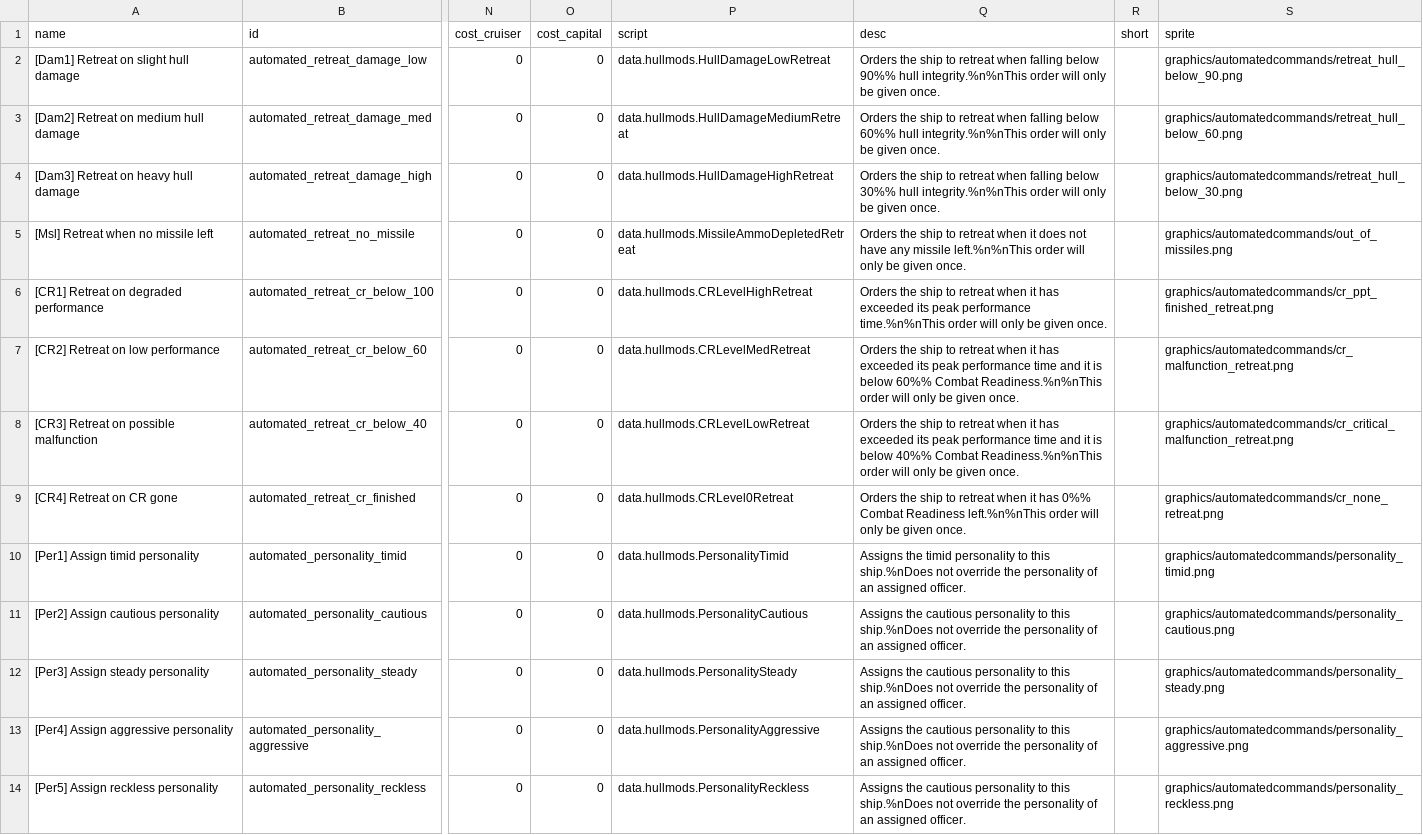
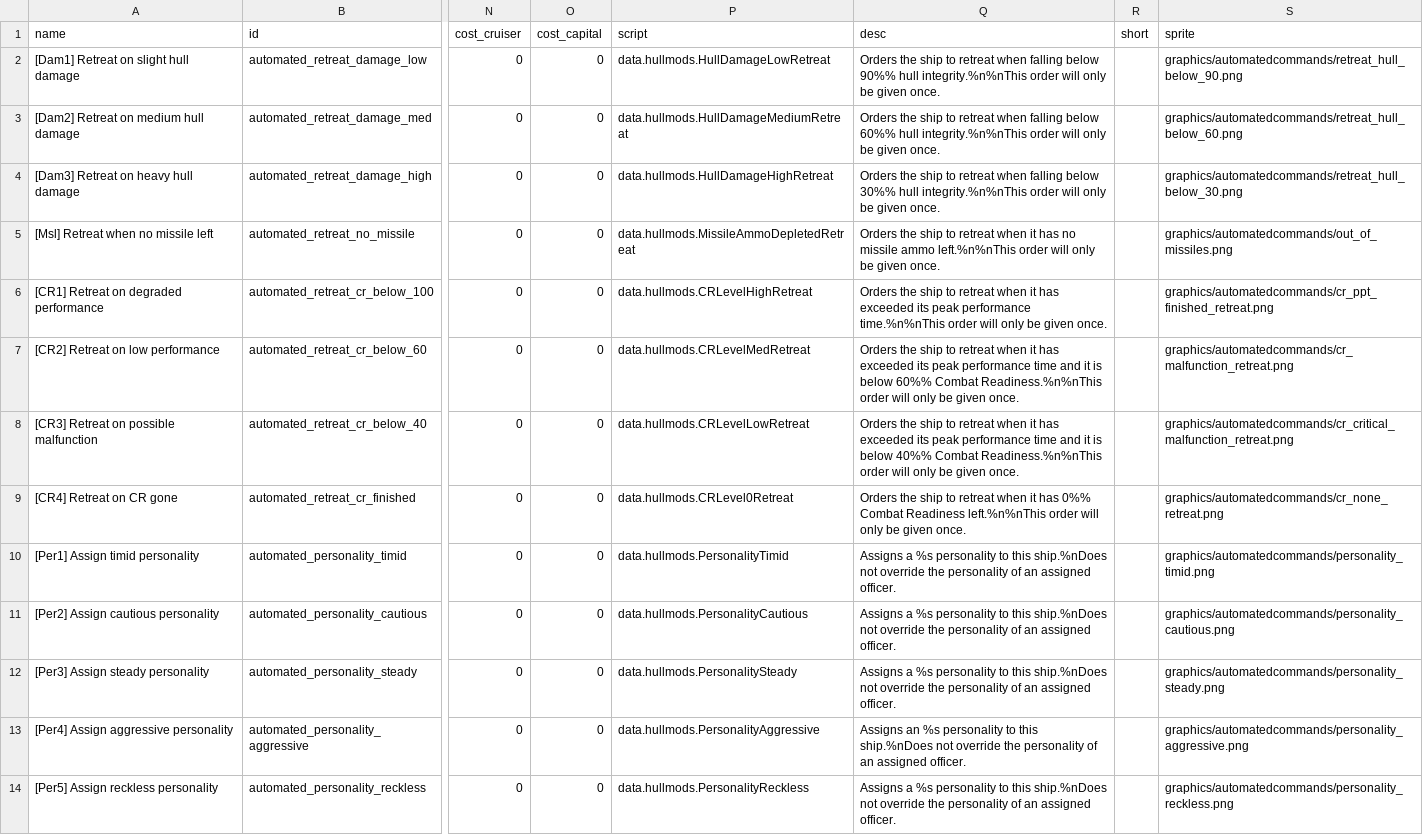
Before and after one commit to wnsmds/AutomatedCommands, a CSV file: data/hullmods/hull_mods.csv, drawn as a sheet; only a part is shown, gaps mark what is left out; the diff names each change by its address in the sheet, - before the commit and + after, or states it on an @@ line.

Commit message:
Fixed Hullmod descriptions Added description highlighting

```diff
--- a/data/hullmods/hull_mods.csv
+++ b/data/hullmods/hull_mods.csv
-Q5 (desc): …when it does not have any missile left.%n%nThis order…
+Q5 (desc): …when it has no missile ammo left.%n%nThis order…
-Q10 (desc): Assigns the timid personality to…
+Q10 (desc): Assigns a %s personality to…
-Q11:Q12 (desc): Assigns the cautious personality to…
+Q11:Q12 (desc): Assigns a %s personality to…
-Q13 (desc): Assigns the cautious personality to…
+Q13 (desc): Assigns an %s personality to…
-Q14 (desc): Assigns the cautious personality to…
+Q14 (desc): Assigns a %s personality to…
```
Also changed, not shown: 5 other files.
